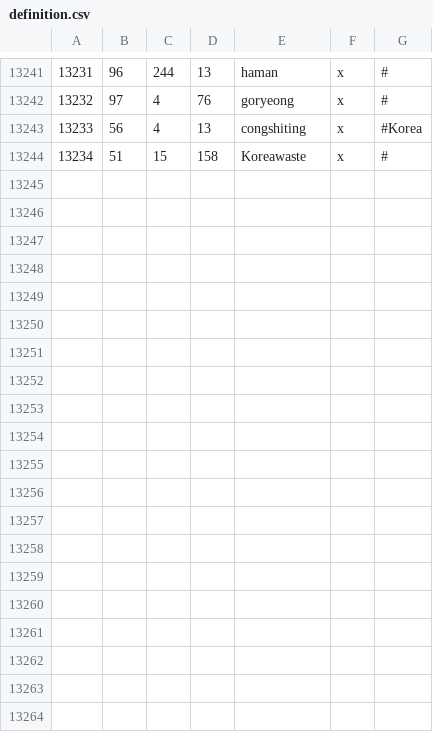
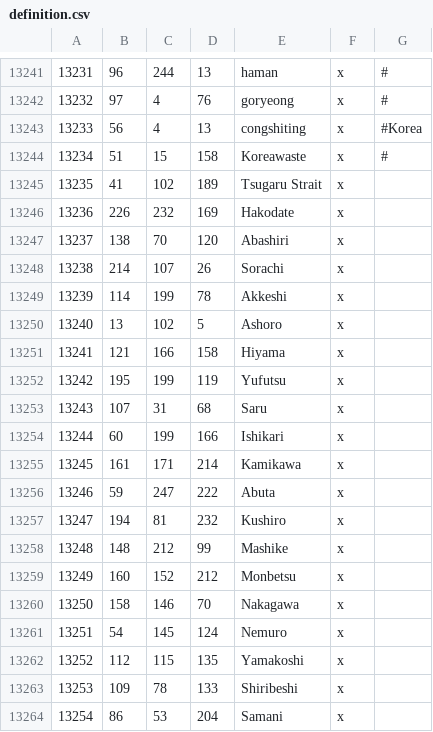
Before and after one commit to Khaos321999/Rajas-of-Asia-Oriental-Empire-Addition, a CSV file: ROA OE Addition/map_data/definition.csv, drawn as a sheet; only a part is shown, gaps mark what is left out; the diff covers the shown part only; the diff names each change by its address in the sheet, - before the commit and + after, or states it on an @@ line.

```diff
--- a/ROA OE Addition/map_data/definition.csv
+++ b/ROA OE Addition/map_data/definition.csv
+row 13245: 13235 | 41 | 102 | 189 | Tsugaru Strait | x
+row 13246: 13236 | 226 | 232 | 169 | Hakodate | x
+row 13247: 13237 | 138 | 70 | 120 | Abashiri | x
+row 13248: 13238 | 214 | 107 | 26 | Sorachi | x
+row 13249: 13239 | 114 | 199 | 78 | Akkeshi | x
+row 13250: 13240 | 13 | 102 | 5 | Ashoro | x
+row 13251: 13241 | 121 | 166 | 158 | Hiyama | x
+row 13252: 13242 | 195 | 199 | 119 | Yufutsu | x
+row 13253: 13243 | 107 | 31 | 68 | Saru | x
+row 13254: 13244 | 60 | 199 | 166 | Ishikari | x
+row 13255: 13245 | 161 | 171 | 214 | Kamikawa | x
+row 13256: 13246 | 59 | 247 | 222 | Abuta | x
+row 13257: 13247 | 194 | 81 | 232 | Kushiro | x
+row 13258: 13248 | 148 | 212 | 99 | Mashike | x
+row 13259: 13249 | 160 | 152 | 212 | Monbetsu | x
+row 13260: 13250 | 158 | 146 | 70 | Nakagawa | x
+row 13261: 13251 | 54 | 145 | 124 | Nemuro | x
+row 13262: 13252 | 112 | 115 | 135 | Yamakoshi | x
+row 13263: 13253 | 109 | 78 | 133 | Shiribeshi | x
+row 13264: 13254 | 86 | 53 | 204 | Samani | x
```
Also changed, not shown: 9 added rows elsewhere in this file, 2 other files.
